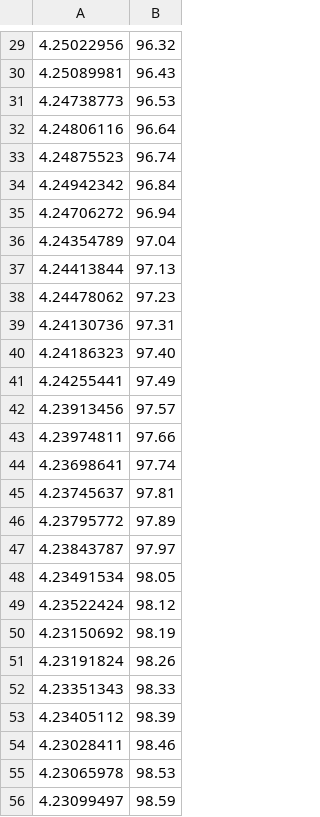
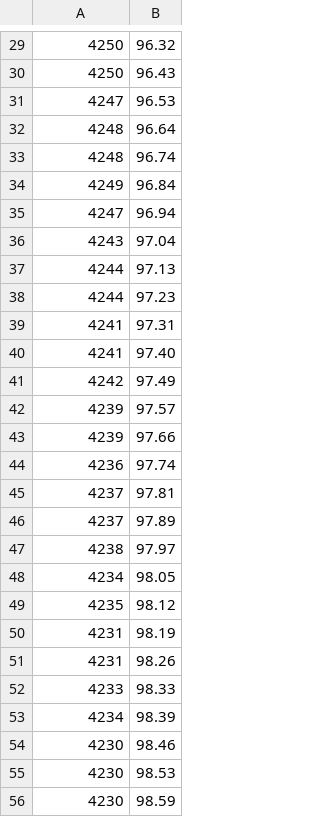
Before and after one commit to ashkitten/g933-utils, a CSV file: libg933/src/charging_descending.csv, drawn as a sheet; only a part is shown, gaps mark what is left out; the diff covers the shown part only.

```diff
--- a/libg933/src/charging_descending.csv
+++ b/libg933/src/charging_descending.csv
@@ -29,28 +29,28 @@
-4.25022956,96.32
-4.25089981,96.43
-4.24738773,96.53
-4.24806116,96.64
-4.24875523,96.74
-4.24942342,96.84
-4.24706272,96.94
-4.24354789,97.04
-4.24413844,97.13
-4.24478062,97.23
-4.24130736,97.31
-4.24186323,97.40
-4.24255441,97.49
-4.23913456,97.57
-4.23974811,97.66
-4.23698641,97.74
-4.23745637,97.81
-4.23795772,97.89
-4.23843787,97.97
-4.23491534,98.05
-4.23522424,98.12
-4.23150692,98.19
-4.23191824,98.26
-4.23351343,98.33
-4.23405112,98.39
-4.23028411,98.46
-4.23065978,98.53
-4.23099497,98.59
+4250,96.32
+4250,96.43
+4247,96.53
+4248,96.64
+4248,96.74
+4249,96.84
+4247,96.94
+4243,97.04
+4244,97.13
+4244,97.23
+4241,97.31
+4241,97.40
+4242,97.49
+4239,97.57
+4239,97.66
+4236,97.74
+4237,97.81
+4237,97.89
+4238,97.97
+4234,98.05
+4235,98.12
+4231,98.19
+4231,98.26
+4233,98.33
+4234,98.39
+4230,98.46
+4230,98.53
+4230,98.59
```
Also changed, not shown: 56 edited cells elsewhere in this file, libg933/src/charging_ascending.csv, libg933/src/discharging.csv, 5 other files.
